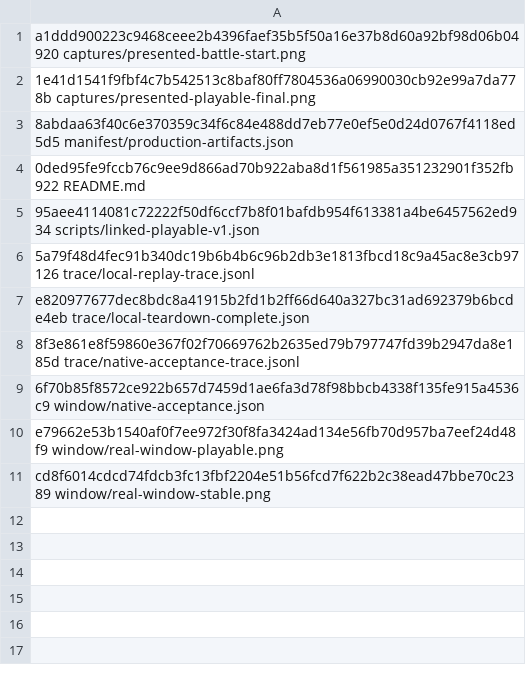
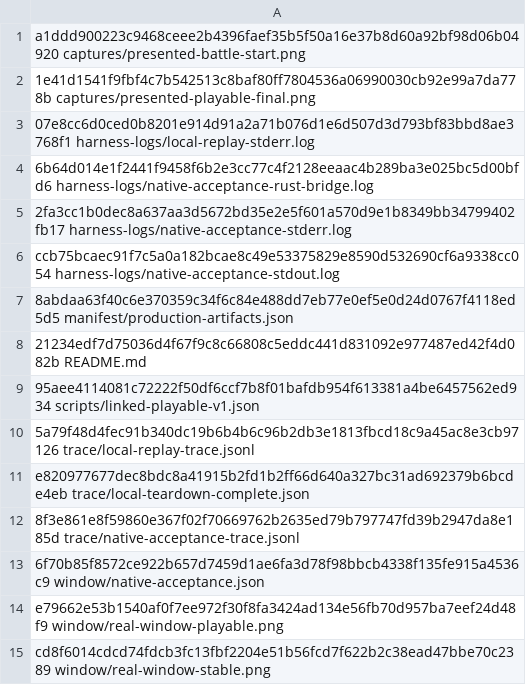
Before and after one commit to acoliver/uqm, a TSV file: docs/evidence/issue-29/exact-d9a211b18/CHECKSUMS.tsv, drawn as a sheet.

Commit message:
Retain the gameplay and harness logs (#202)
The acceptance contract asks for harness and gameplay logs and the evidence directory held only traces. Add the child stdout and stderr and the Rust bridge log from the same CI run, plus the local replay stderr. Named harness-logs rather than logs because a bare logs/ is gitignored, which had committed a checksum index referencing files git did not track.

```diff
--- a/docs/evidence/issue-29/exact-d9a211b18/CHECKSUMS.tsv
+++ b/docs/evidence/issue-29/exact-d9a211b18/CHECKSUMS.tsv
@@ -2,4 +2,8 @@ a1ddd900223c9468ceee2b4396faef35b5f50a16e37b8d60a92bf98d06b04920  captures/prese
 1e41d1541f9fbf4c7b542513c8baf80ff7804536a06990030cb92e99a7da778b  captures/presented-playable-final.png
+07e8cc6d0ced0b8201e914d91a2a71b076d1e6d507d3d793bf83bbd8ae3768f1  harness-logs/local-replay-stderr.log
+6b64d014e1f2441f9458f6b2e3cc77c4f2128eeaac4b289ba3e025bc5d00bfd6  harness-logs/native-acceptance-rust-bridge.log
+2fa3cc1b0dec8a637aa3d5672bd35e2e5f601a570d9e1b8349bb34799402fb17  harness-logs/native-acceptance-stderr.log
+ccb75bcaec91f7c5a0a182bcae8c49e53375829e8590d532690cf6a9338cc054  harness-logs/native-acceptance-stdout.log
 8abdaa63f40c6e370359c34f6c84e488dd7eb77e0ef5e0d24d0767f4118ed5d5  manifest/production-artifacts.json
-0ded95fe9fccb76c9ee9d866ad70b922aba8d1f561985a351232901f352fb922  README.md
+21234edf7d75036d4f67f9c8c66808c5eddc441d831092e977487ed42f4d082b  README.md
 95aee4114081c72222f50df6ccf7b8f01bafdb954f613381a4be6457562ed934  scripts/linked-playable-v1.json
```
Also changed, not shown: 5 other files.
